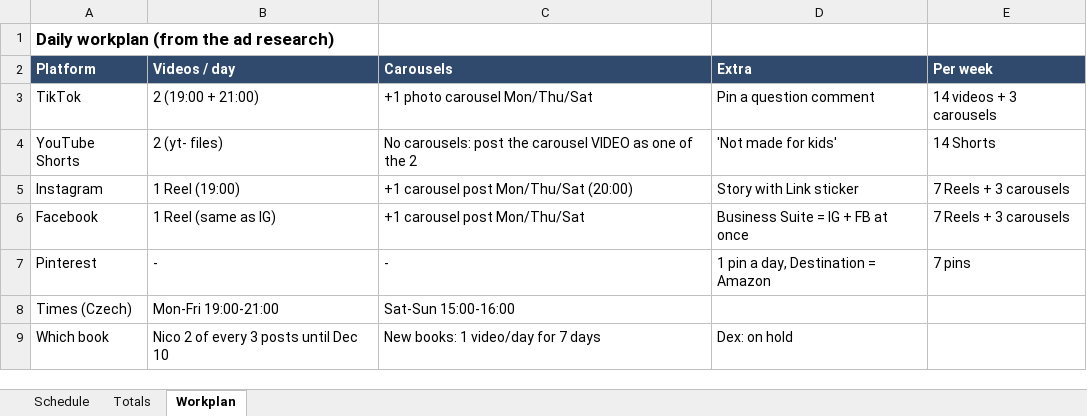
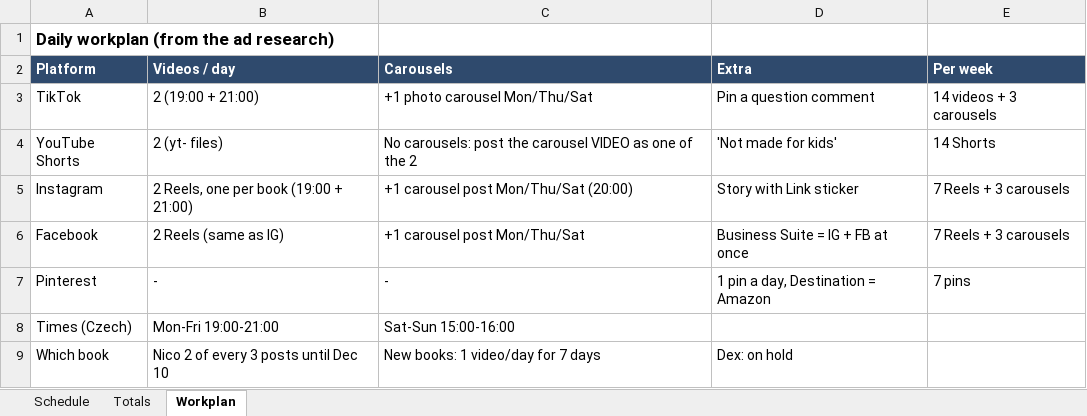
Before and after one commit to tobi190625-stack/kids-coloring-books, an Excel workbook: campaigns/AD-SCHEDULE.xlsx, sheet Workplan, drawn as a sheet; values as stored, in another font and other column widths than the file's, no borders; the diff names each change by its address in the sheet, - before the commit and + after, or states it on an @@ line.

```diff
--- a/campaigns/AD-SCHEDULE.xlsx (sheet Workplan)
+++ b/campaigns/AD-SCHEDULE.xlsx (sheet Workplan)
-B5 (Videos / day): 1 Reel (19:00)
+B5 (Videos / day): 2 Reels, one per book (19:00 + 21:00)
-B6 (Videos / day): 1 Reel (same as IG)
+B6 (Videos / day): 2 Reels (same as IG)
```
Also changed, not shown: sheet Schedule, sheet Totals.
